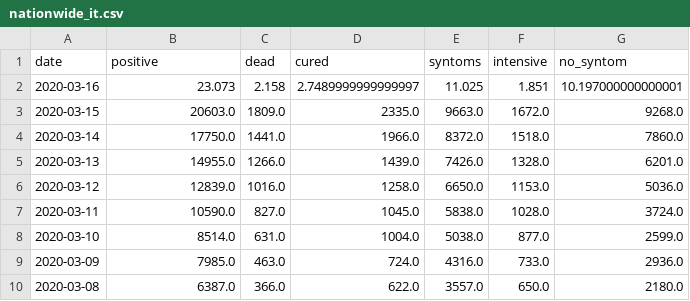
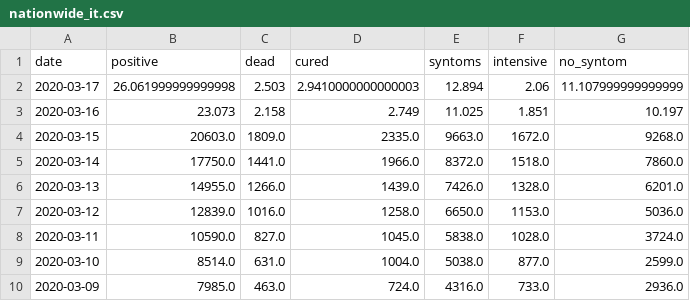
Before and after one commit to techengines/coronavirus-stats-italy, a CSV file: data/italy/nationwide_it.csv, drawn as a sheet; only a part is shown; the shorter side is filled out with more unchanged rows.

```diff
--- a/data/italy/nationwide_it.csv
+++ b/data/italy/nationwide_it.csv
@@ -1,3 +1,4 @@
 date,positive,dead,cured,syntoms,intensive,no_syntom
-2020-03-16,23.073,2.158,2.7489999999999997,11.025,1.851,10.197000000000001
+2020-03-17,26.061999999999998,2.503,2.9410000000000003,12.894,2.06,11.107999999999999
+2020-03-16,23.073,2.158,2.749,11.025,1.851,10.197
 2020-03-15,20603.0,1809.0,2335.0,9663.0,1672.0,9268.0
```
Also changed, not shown: data/china/hubei_non_wuhan_cn.csv, data/china/nationwide_cn.csv, 6 other files.
